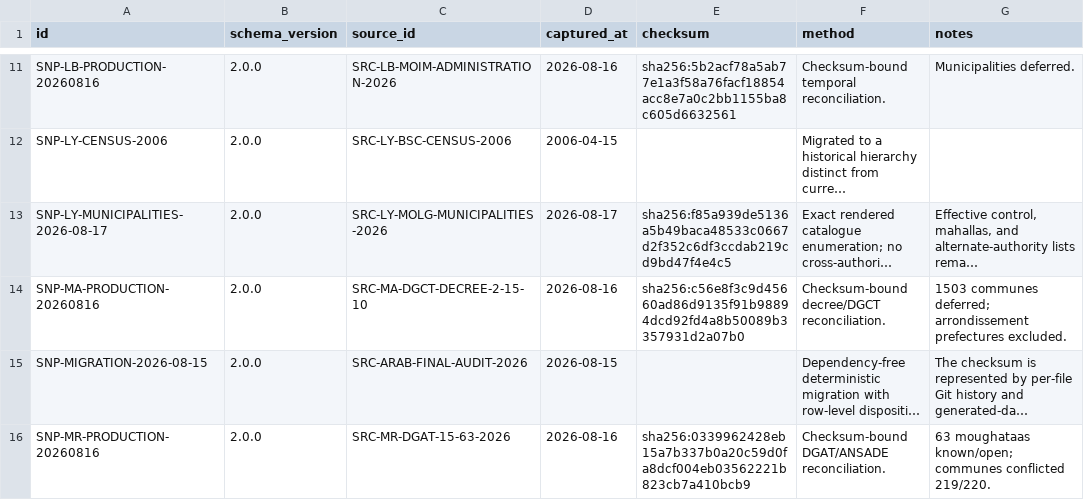
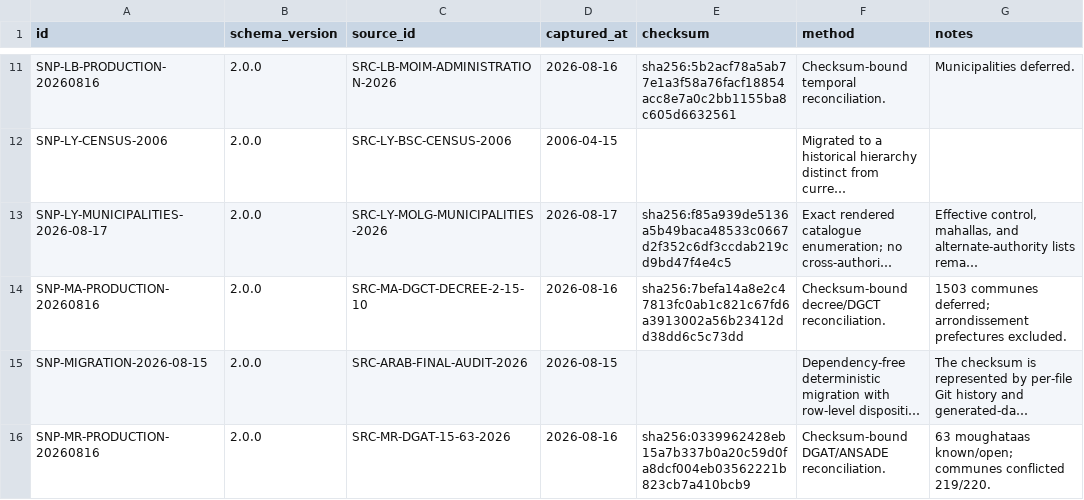
Before and after one commit to hishamalmushrea-cloud/arab, a CSV file: generated/csv/snapshots.csv, drawn as a sheet; only a part is shown, gaps mark what is left out; long unchanged cells end in …; the diff names each change by its address in the sheet, - before the commit and + after, or states it on an @@ line.

```diff
--- a/generated/csv/snapshots.csv
+++ b/generated/csv/snapshots.csv
-E14 (checksum): sha256:c56e8f3c9d45660ad86d9135f91b98894dcd92fd4a8b50089b3357931d2a07b0
+E14 (checksum): sha256:7befa14a8e2c47813fc0ab1c821c67fd6a3913002a56b23412dd38dd6c5c73dd
```
Also changed, not shown: generated/csv/sources.csv, 29 other files.
